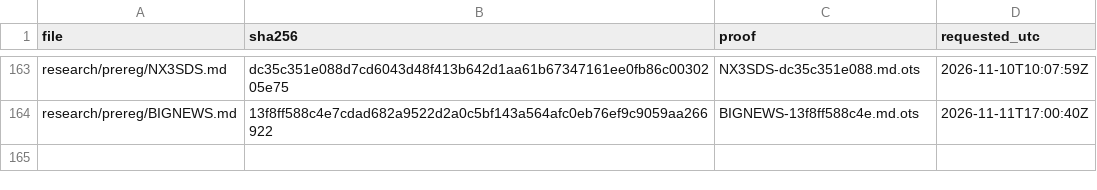
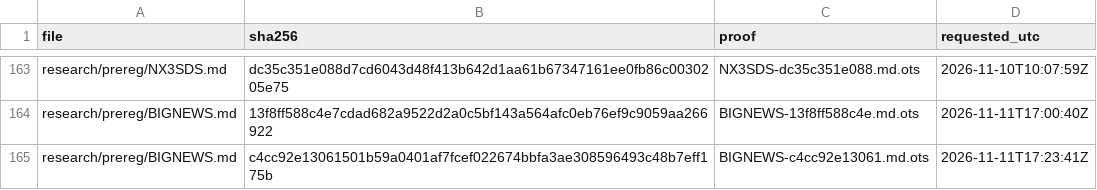
Before and after one commit to amit8f/edge-lab-public, a CSV file: timestamps/MANIFEST.csv, drawn as a sheet; only a part is shown, gaps mark what is left out.

```diff
--- a/timestamps/MANIFEST.csv
+++ b/timestamps/MANIFEST.csv
@@ -164 +164,2 @@ research/prereg/NX3SDS.md,dc35c351e088d7cd6043d48f413b642d1aa61b67347161ee0fb86c
 research/prereg/BIGNEWS.md,13f8ff588c4e7cdad682a9522d2a0c5bf143a564afc0eb76ef9c9059aa266922,BIGNEWS-13f8ff588c4e.md.ots,2026-11-11T17:00:40Z
+research/prereg/BIGNEWS.md,c4cc92e13061501b59a0401af7fcef022674bbfa3ae308596493c48b7eff175b,BIGNEWS-c4cc92e13061.md.ots,2026-11-11T17:23:41Z
```
Also changed, not shown: 1 other file.
